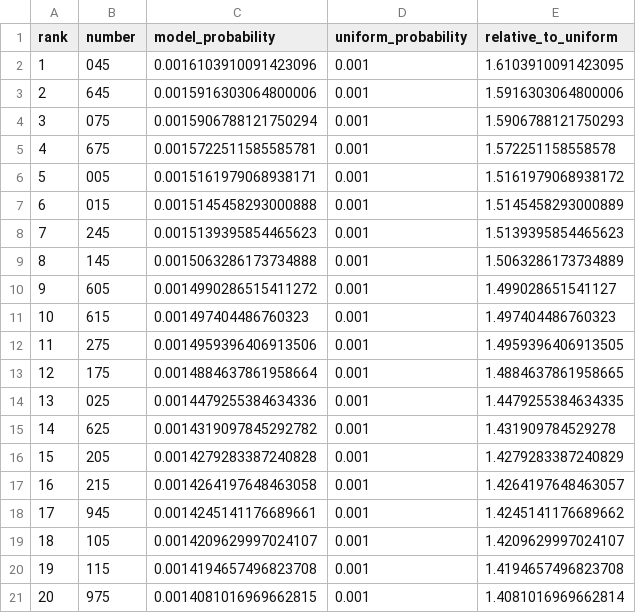
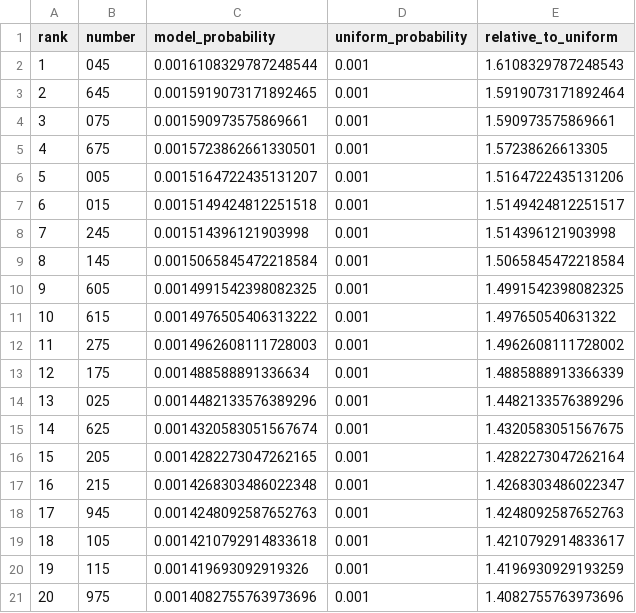
Before and after one commit to Joker7822/Numbers3, a CSV file: predictions/numbers3_prediction_latest.csv, drawn as a sheet.

```diff
--- a/predictions/numbers3_prediction_latest.csv
+++ b/predictions/numbers3_prediction_latest.csv
@@ -1,21 +1,21 @@
 rank,number,model_probability,uniform_probability,relative_to_uniform
-1,045,0.0016103910091423096,0.001,1.6103910091423095
-2,645,0.0015916303064800006,0.001,1.5916303064800006
-3,075,0.0015906788121750294,0.001,1.5906788121750293
-4,675,0.0015722511585585781,0.001,1.572251158558578
-5,005,0.0015161979068938171,0.001,1.5161979068938172
-6,015,0.0015145458293000888,0.001,1.5145458293000889
-7,245,0.0015139395854465623,0.001,1.5139395854465623
-8,145,0.0015063286173734888,0.001,1.5063286173734889
-9,605,0.0014990286515411272,0.001,1.499028651541127
-10,615,0.001497404486760323,0.001,1.497404486760323
-11,275,0.0014959396406913506,0.001,1.4959396406913505
-12,175,0.0014884637861958664,0.001,1.4884637861958665
-13,025,0.0014479255384634336,0.001,1.4479255384634335
-14,625,0.0014319097845292782,0.001,1.431909784529278
-15,205,0.0014279283387240828,0.001,1.4279283387240829
-16,215,0.0014264197648463058,0.001,1.4264197648463057
-17,945,0.0014245141176689661,0.001,1.4245141176689662
-18,105,0.0014209629997024107,0.001,1.4209629997024107
-19,115,0.0014194657496823708,0.001,1.4194657496823708
-20,975,0.0014081016969662815,0.001,1.4081016969662814
+1,045,0.0016108329787248544,0.001,1.6108329787248543
+2,645,0.0015919073171892465,0.001,1.5919073171892464
+3,075,0.001590973575869661,0.001,1.590973575869661
+4,675,0.0015723862661330501,0.001,1.57238626613305
+5,005,0.0015164722435131207,0.001,1.5164722435131206
+6,015,0.0015149424812251518,0.001,1.5149424812251517
+7,245,0.001514396121903998,0.001,1.514396121903998
+8,145,0.0015065845472218584,0.001,1.5065845472218584
+9,605,0.0014991542398082325,0.001,1.4991542398082325
+10,615,0.0014976505406313222,0.001,1.497650540631322
+11,275,0.0014962608111728003,0.001,1.4962608111728002
+12,175,0.001488588891336634,0.001,1.4885888913366339
+13,025,0.0014482133576389296,0.001,1.4482133576389296
+14,625,0.0014320583051567674,0.001,1.4320583051567675
+15,205,0.0014282273047262165,0.001,1.4282273047262164
+16,215,0.0014268303486022348,0.001,1.4268303486022347
+17,945,0.0014248092587652763,0.001,1.4248092587652763
+18,105,0.0014210792914833618,0.001,1.4210792914833617
+19,115,0.001419693092919326,0.001,1.4196930929193259
+20,975,0.0014082755763973696,0.001,1.4082755763973696
```
Also changed, not shown: predictions/prediction_history.csv, 4 other files.
